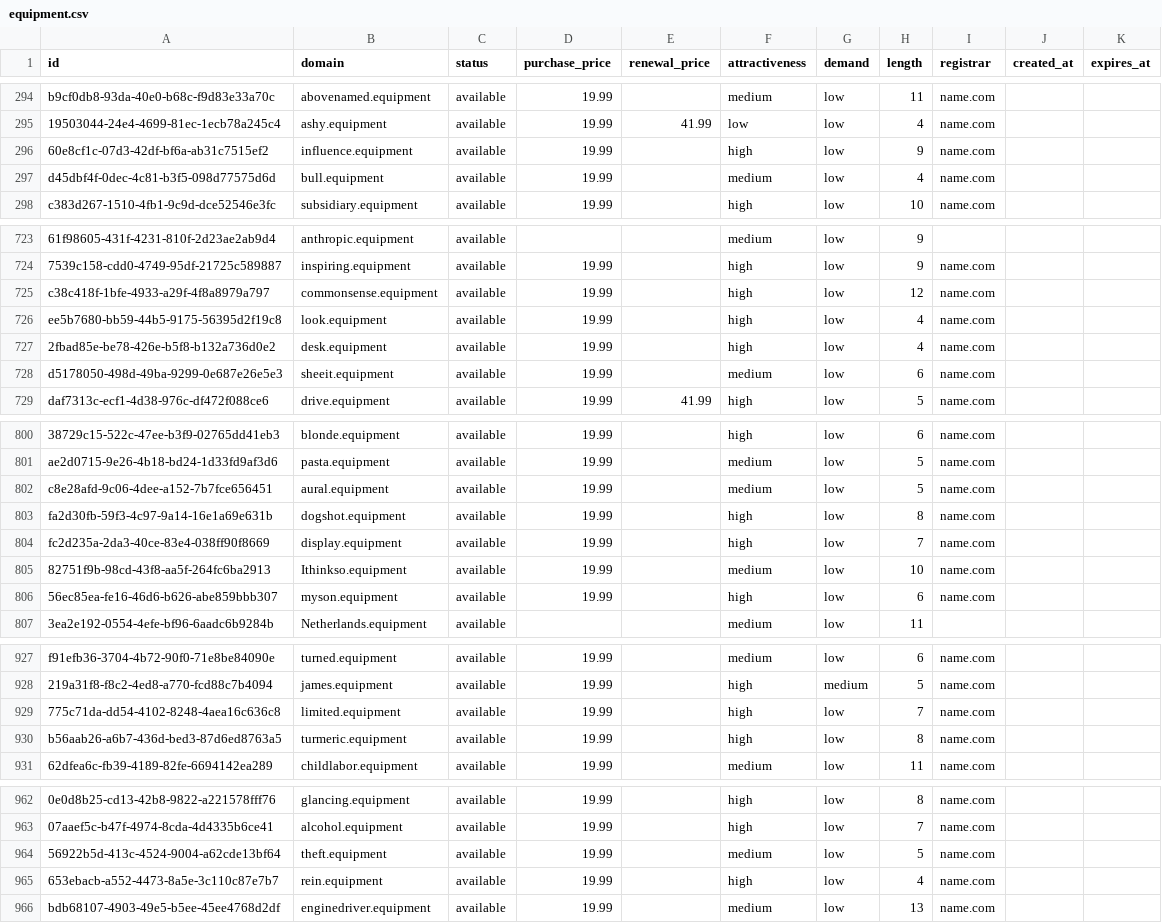
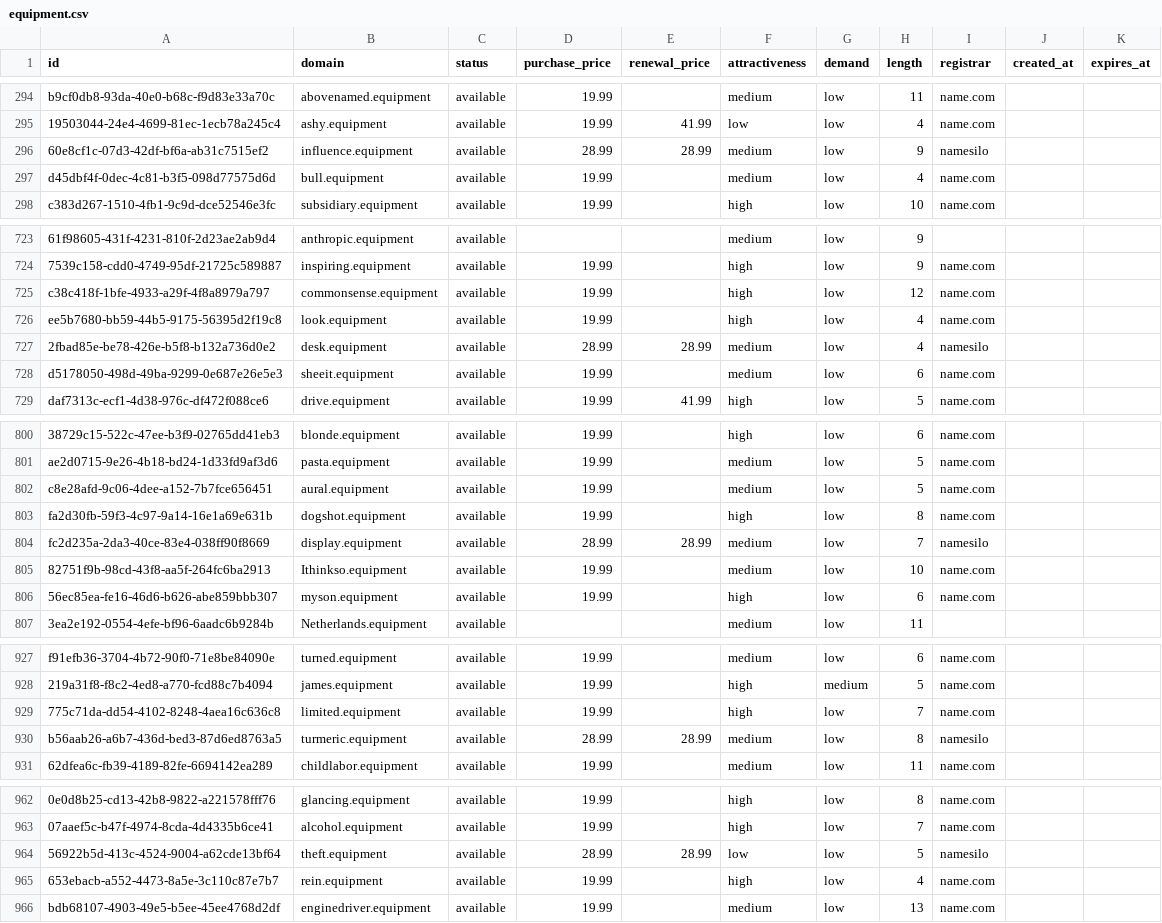
Before and after one commit to UniqueDomains/equipment-oneword-domains, a CSV file: equipment.csv, drawn as a sheet; only a part is shown, gaps mark what is left out; the diff covers the shown part only; the diff names each change by its address in the sheet, - before the commit and + after, or states it on an @@ line.

Commit message:
Domains update

```diff
--- a/equipment.csv
+++ b/equipment.csv
-D296 (purchase_price): 19.99
+D296 (purchase_price): 28.99
-E296 (renewal_price): (empty)
+E296 (renewal_price): 28.99
-F296 (attractiveness): high
+F296 (attractiveness): medium
-I296 (registrar): name.com
+I296 (registrar): namesilo
-D727 (purchase_price): 19.99
+D727 (purchase_price): 28.99
-E727 (renewal_price): (empty)
+E727 (renewal_price): 28.99
-F727 (attractiveness): high
+F727 (attractiveness): medium
-I727 (registrar): name.com
+I727 (registrar): namesilo
-D804 (purchase_price): 19.99
+D804 (purchase_price): 28.99
-E804 (renewal_price): (empty)
+E804 (renewal_price): 28.99
-F804 (attractiveness): high
+F804 (attractiveness): medium
-I804 (registrar): name.com
+I804 (registrar): namesilo
-D930 (purchase_price): 19.99
+D930 (purchase_price): 28.99
-E930 (renewal_price): (empty)
+E930 (renewal_price): 28.99
-F930 (attractiveness): high
+F930 (attractiveness): medium
-I930 (registrar): name.com
+I930 (registrar): namesilo
-D964 (purchase_price): 19.99
+D964 (purchase_price): 28.99
-E964 (renewal_price): (empty)
+E964 (renewal_price): 28.99
-F964 (attractiveness): medium
+F964 (attractiveness): low
-I964 (registrar): name.com
+I964 (registrar): namesilo
```
Also changed, not shown: 12 edited cells elsewhere in this file, 4 other files.
